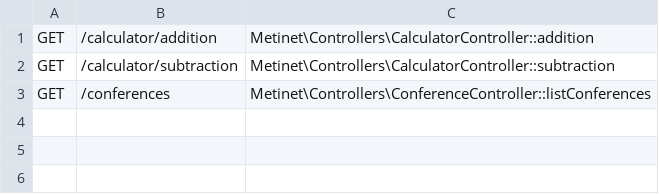
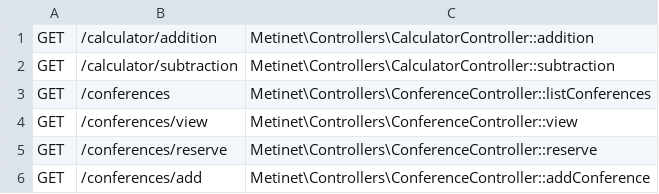
Before and after one commit to sexyboys/metinet2017, a CSV file: config/routes.csv, drawn as a sheet; the diff names each change by its address in the sheet, - before the commit and + after, or states it on an @@ line.

```diff
--- a/config/routes.csv
+++ b/config/routes.csv
+row 4: GET | /conferences/view | Metinet\Controllers\ConferenceController::view
+row 5: GET | /conferences/reserve | Metinet\Controllers\ConferenceController::reserve
+row 6: GET | /conferences/add | Metinet\Controllers\ConferenceController::addConference
```
Also changed, not shown: 10 other files.
